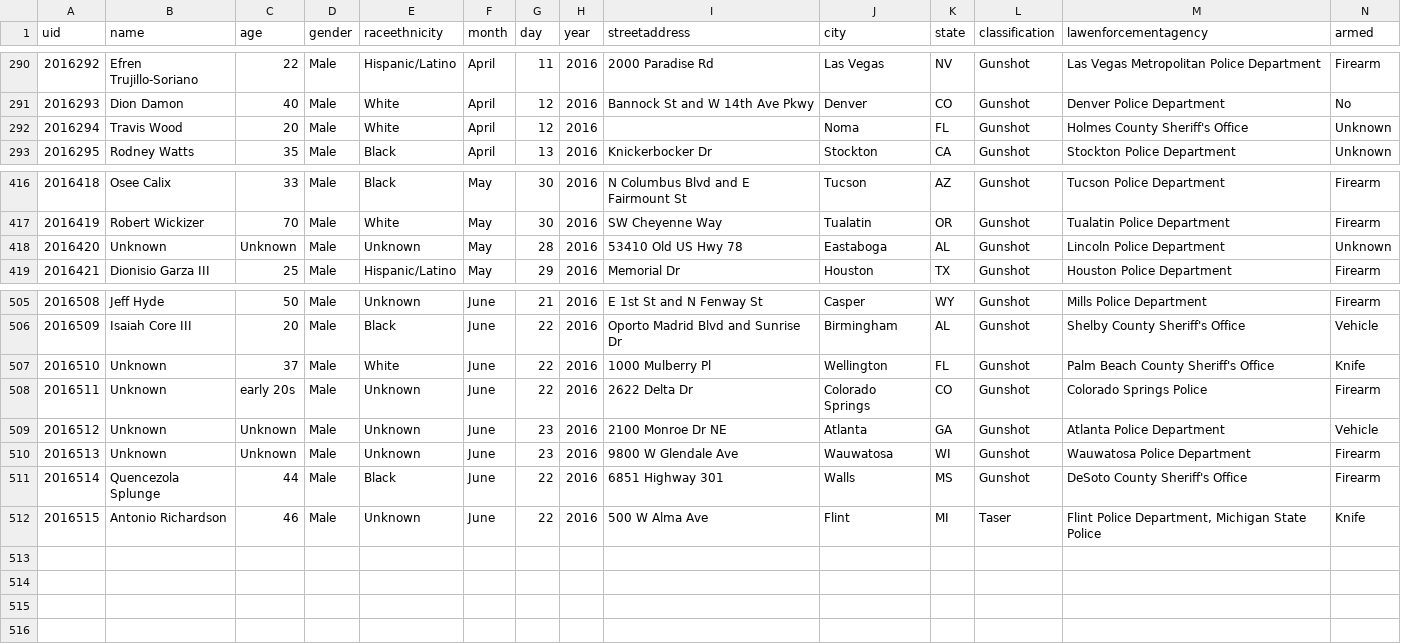
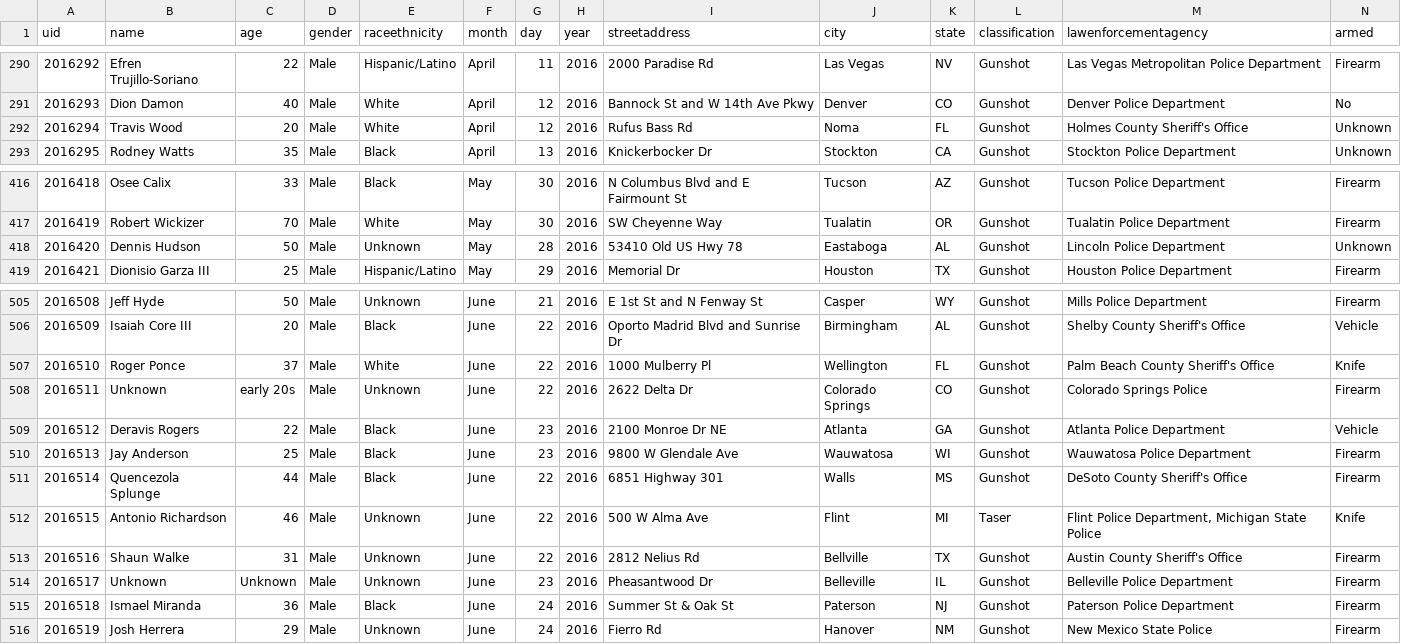
Before and after one commit to flother/thecounted, a CSV file: data/the-counted-2016.csv, drawn as a sheet; only a part is shown, gaps mark what is left out.

Commit message:
Add Shaun Walke and 3 others; update Deravis Rogers and 4 others

```diff
--- a/data/the-counted-2016.csv
+++ b/data/the-counted-2016.csv
@@ -291,3 +291,3 @@ uid,name,age,gender,raceethnicity,month,day,year,streetaddress,city,state,classi
 "2016293","Dion Damon","40","Male","White","April","12","2016","Bannock St and W 14th Ave Pkwy","Denver","CO","Gunshot","Denver Police Department","No"
-"2016294","Travis Wood","20","Male","White","April","12","2016","","Noma","FL","Gunshot","Holmes County Sheriff's Office","Unknown"
+"2016294","Travis Wood","20","Male","White","April","12","2016","Rufus Bass Rd","Noma","FL","Gunshot","Holmes County Sheriff's Office","Unknown"
 "2016295","Rodney Watts","35","Male","Black","April","13","2016","Knickerbocker Dr","Stockton","CA","Gunshot","Stockton Police Department","Unknown"
@@ -417,3 +417,3 @@ uid,name,age,gender,raceethnicity,month,day,year,streetaddress,city,state,classi
 "2016419","Robert Wickizer","70","Male","White","May","30","2016","SW Cheyenne Way","Tualatin","OR","Gunshot","Tualatin Police Department","Firearm"
-"2016420","Unknown","Unknown","Male","Unknown","May","28","2016","53410 Old US Hwy 78","Eastaboga","AL","Gunshot","Lincoln Police Department","Unknown"
+"2016420","Dennis Hudson","50","Male","Unknown","May","28","2016","53410 Old US Hwy 78","Eastaboga","AL","Gunshot","Lincoln Police Department","Unknown"
 "2016421","Dionisio Garza III","25","Male","Hispanic/Latino","May","29","2016","Memorial Dr","Houston","TX","Gunshot","Houston Police Department","Firearm"
@@ -506,7 +506,11 @@ uid,name,age,gender,raceethnicity,month,day,year,streetaddress,city,state,classi
 "2016509","Isaiah Core III","20","Male","Black","June","22","2016","Oporto Madrid Blvd and Sunrise Dr","Birmingham","AL","Gunshot","Shelby County Sheriff's Office","Vehicle"
-"2016510","Unknown","37","Male","White","June","22","2016","1000 Mulberry Pl","Wellington","FL","Gunshot","Palm Beach County Sheriff's Office","Knife"
+"2016510","Roger Ponce","37","Male","White","June","22","2016","1000 Mulberry Pl","Wellington","FL","Gunshot","Palm Beach County Sheriff's Office","Knife"
 "2016511","Unknown","early 20s","Male","Unknown","June","22","2016","2622 Delta Dr","Colorado Springs","CO","Gunshot","Colorado Springs Police","Firearm"
-"2016512","Unknown","Unknown","Male","Unknown","June","23","2016","2100 Monroe Dr NE","Atlanta","GA","Gunshot","Atlanta Police Department","Vehicle"
-"2016513","Unknown","Unknown","Male","Unknown","June","23","2016","9800 W Glendale Ave","Wauwatosa","WI","Gunshot","Wauwatosa Police Department","Firearm"
+"2016512","Deravis Rogers","22","Male","Black","June","23","2016","2100 Monroe Dr NE","Atlanta","GA","Gunshot","Atlanta Police Department","Vehicle"
+"2016513","Jay Anderson","25","Male","Black","June","23","2016","9800 W Glendale Ave","Wauwatosa","WI","Gunshot","Wauwatosa Police Department","Firearm"
 "2016514","Quencezola Splunge","44","Male","Black","June","22","2016","6851 Highway 301","Walls","MS","Gunshot","DeSoto County Sheriff's Office","Firearm"
 "2016515","Antonio Richardson","46","Male","Unknown","June","22","2016","500 W Alma Ave","Flint","MI","Taser","Flint Police Department, Michigan State Police","Knife"
+"2016516","Shaun Walke","31","Male","Unknown","June","22","2016","2812 Nelius Rd","Bellville","TX","Gunshot","Austin County Sheriff's Office","Firearm"
+"2016517","Unknown","Unknown","Male","Unknown","June","23","2016","Pheasantwood Dr","Belleville","IL","Gunshot","Belleville Police Department","Firearm"
+"2016518","Ismael Miranda","36","Male","Black","June","24","2016","Summer St & Oak St","Paterson","NJ","Gunshot","Paterson Police Department","Firearm"
+"2016519","Josh Herrera","29","Male","Unknown","June","24","2016","Fierro Rd","Hanover","NM","Gunshot","New Mexico State Police","Firearm"
```
